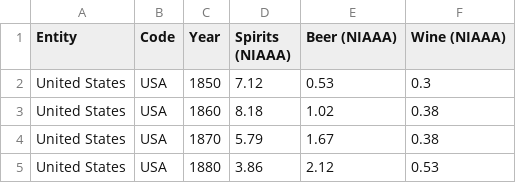
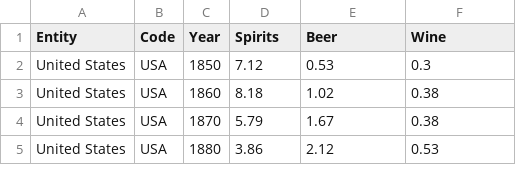
Before and after one commit to NoniBell/alcohol-analysis, a CSV file: Data/alcohol-consumption-per-person-us.csv, drawn as a sheet; only a part is shown.

Commit message:
cleaned alcohol consumption file

```diff
--- a/Data/alcohol-consumption-per-person-us.csv
+++ b/Data/alcohol-consumption-per-person-us.csv
@@ -1,2 +1,2 @@
-Entity,Code,Year,Spirits (NIAAA),Beer (NIAAA),Wine (NIAAA)
+Entity,Code,Year,Spirits,Beer,Wine
 United States,USA,1850,7.12,0.53,0.3
```
Also changed, not shown: 5 other files.
